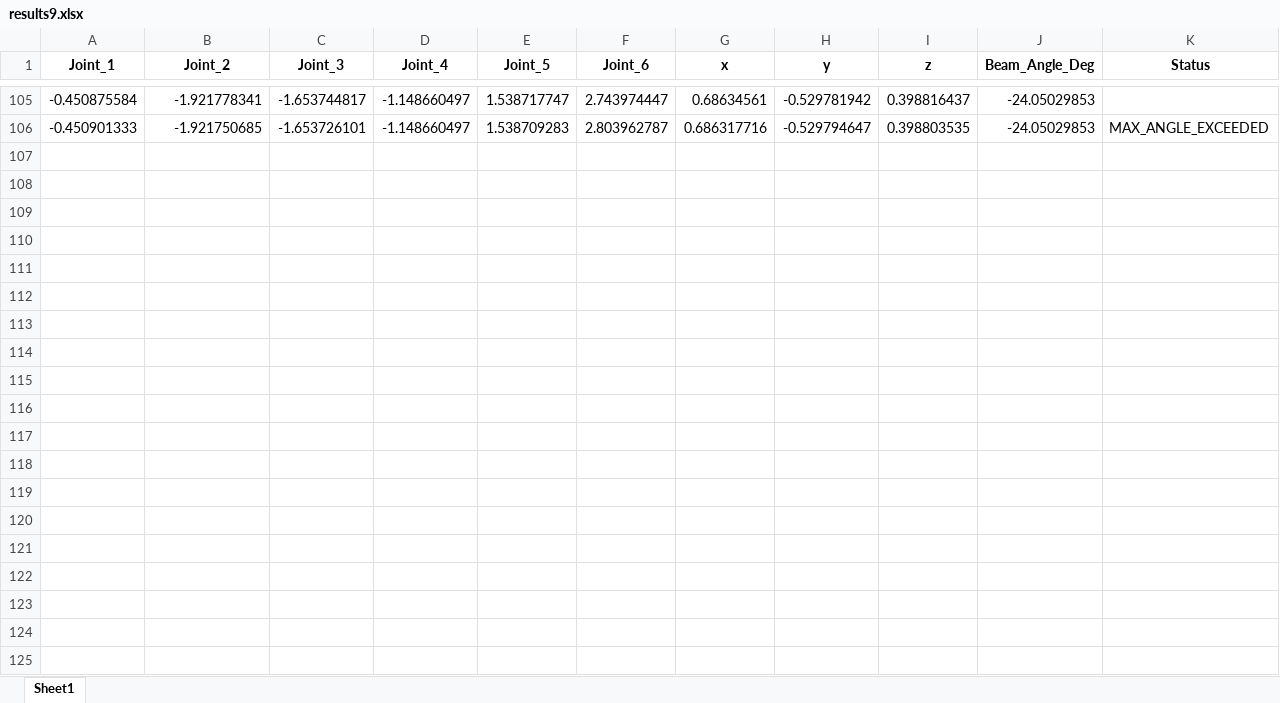
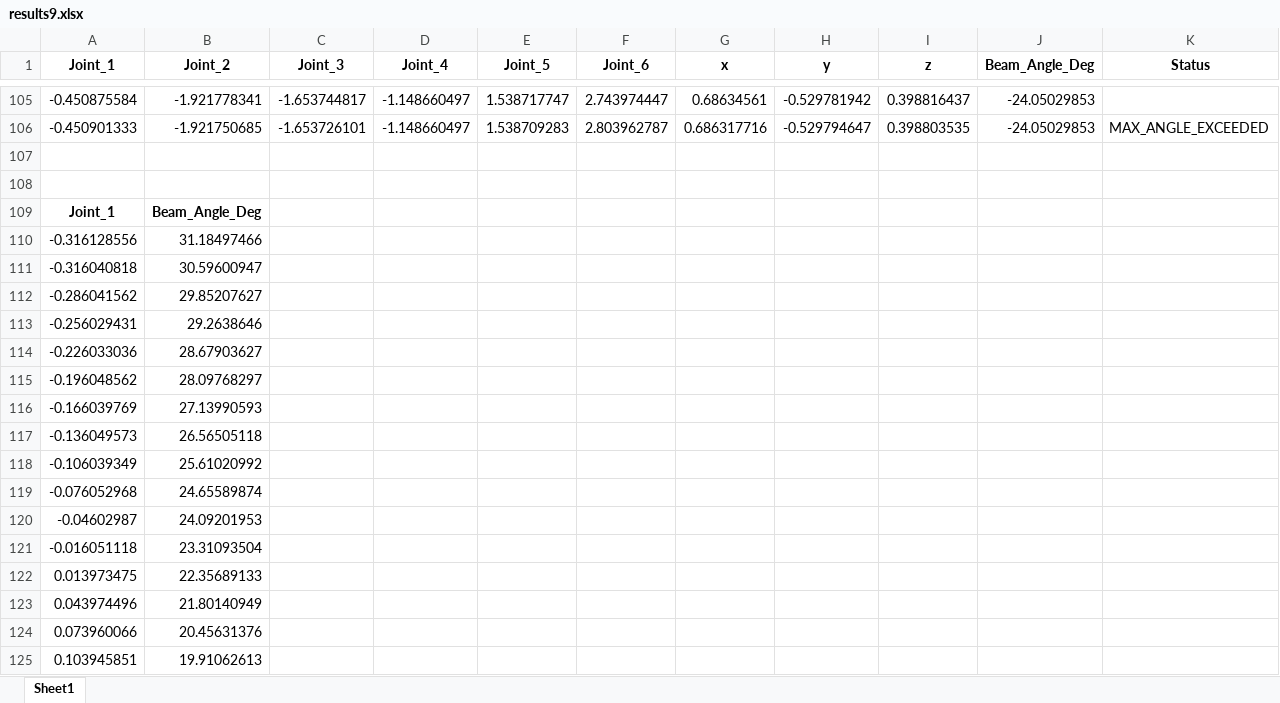
Before and after one commit to jhiltonjones/literate-code, an Excel workbook: results9.xlsx, sheet Sheet1, drawn as a sheet; only a part is shown, gaps mark what is left out; values as stored, in another font and other column widths than the file's, no borders; charts and pictures not drawn; the diff covers the shown part only; the diff names each change by its address in the sheet, - before the commit and + after, or states it on an @@ line.

```diff
--- a/results9.xlsx (sheet Sheet1)
+++ b/results9.xlsx (sheet Sheet1)
+row 107: (empty)
+row 108: (empty)
+row 109: Joint_1 | Beam_Angle_Deg
+row 110: -0.316128556 | 31.18497466
+row 111: -0.316040818 | 30.59600947
+row 112: -0.286041562 | 29.85207627
+row 113: -0.256029431 | 29.2638646
+row 114: -0.226033036 | 28.67903627
+row 115: -0.196048562 | 28.09768297
+row 116: -0.166039769 | 27.13990593
+row 117: -0.136049573 | 26.56505118
+row 118: -0.106039349 | 25.61020992
+row 119: -0.076052968 | 24.65589874
+row 120: -0.04602987 | 24.09201953
+row 121: -0.016051118 | 23.31093504
+row 122: 0.013973475 | 22.35689133
+row 123: 0.043974496 | 21.80140949
+row 124: 0.073960066 | 20.45631376
+row 125: 0.103945851 | 19.91062613
```
Also changed, not shown: 89 added rows elsewhere in this sheet, charts or pictures, 26 other files.
